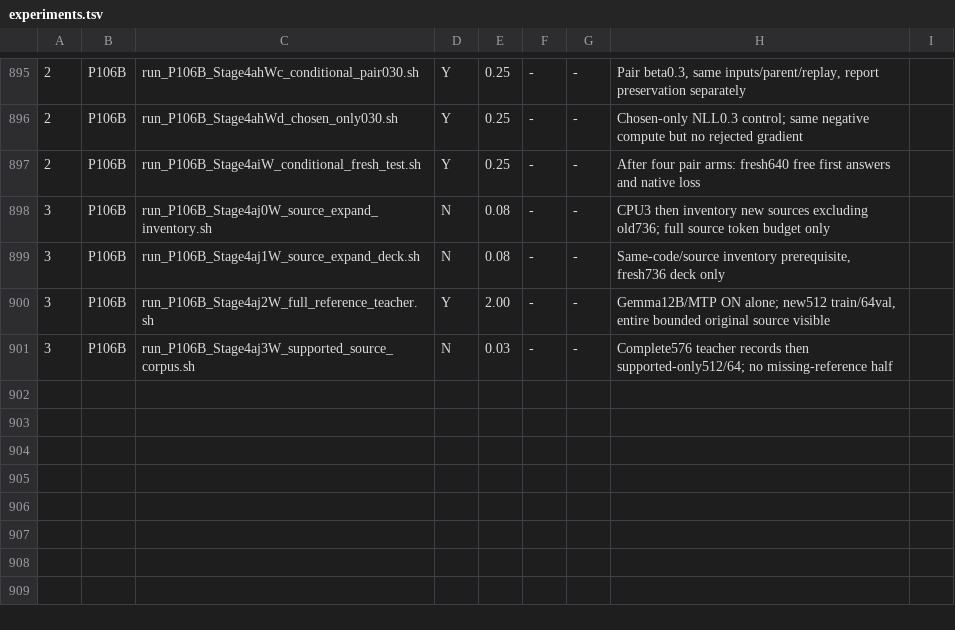
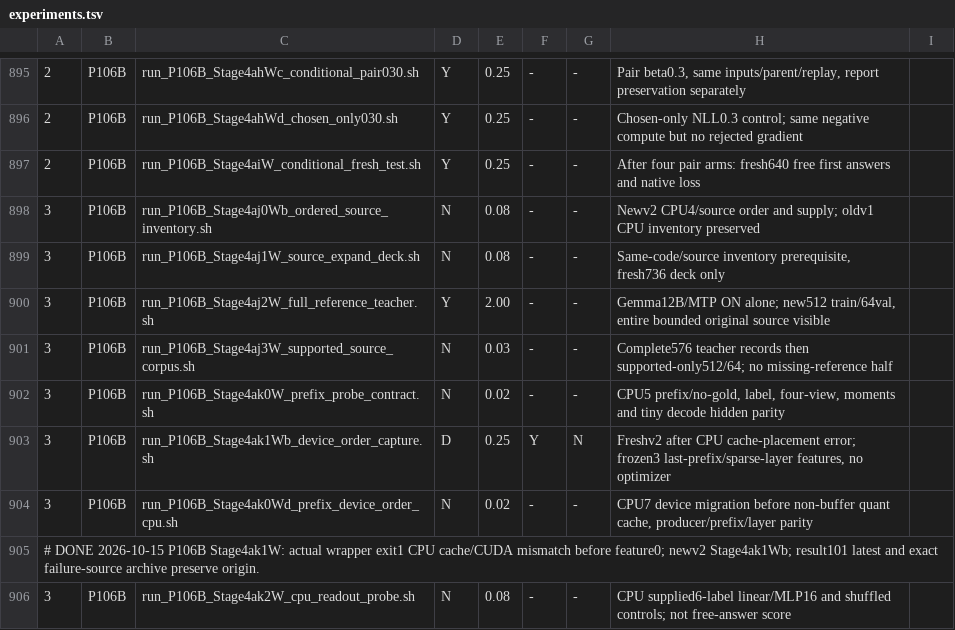
Before and after one commit to myplmy/TinyLM, a TSV file: experiments.tsv, drawn as a sheet; only a part is shown, gaps mark what is left out; the diff names each change by its address in the sheet, - before the commit and + after, or states it on an @@ line.

```diff
--- a/experiments.tsv
+++ b/experiments.tsv
-C898: run_P106B_Stage4aj0W_source_expand_inventory.sh
+C898: run_P106B_Stage4aj0Wb_ordered_source_inventory.sh
-H898: CPU3 then inventory new sources excluding old736; full source token budget only
+H898: Newv2 CPU4/source order and supply; oldv1 CPU inventory preserved
+row 902: 3 | P106B | run_P106B_Stage4ak0W_prefix_probe_contract.sh | N | 0.02 | - | - | CPU5 prefix/no-gold, label, four-view, moments and tiny decode hidden parity
+row 903: 3 | P106B | run_P106B_Stage4ak1Wb_device_order_capture.sh | D | 0.25 | Y | N | Freshv2 after CPU cache-placement error; frozen3 last-prefix/sparse-layer features, no optimizer
+row 904: 3 | P106B | run_P106B_Stage4ak0Wd_prefix_device_order_cpu.sh | N | 0.02 | - | - | CPU7 device migration before non-buffer quant cache, producer/prefix/layer parity
+row 905: # DONE 2026-10-15 P106B Stage4ak1W: actual wrapper exit1 CPU cache/CUDA mismatch before feature0; newv2 Stage4ak1Wb; result101 latest and exact failure-source archive preserve origin.
+row 906: 3 | P106B | run_P106B_Stage4ak2W_cpu_readout_probe.sh | N | 0.08 | - | - | CPU supplied6-label linear/MLP16 and shuffled controls; not free-answer score
```
Also changed, not shown: 39 other files.
